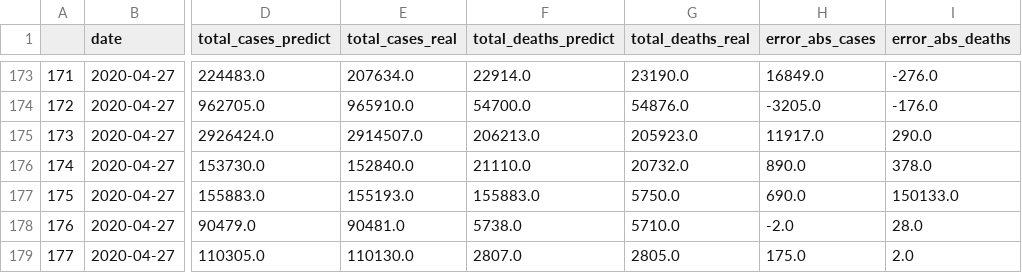
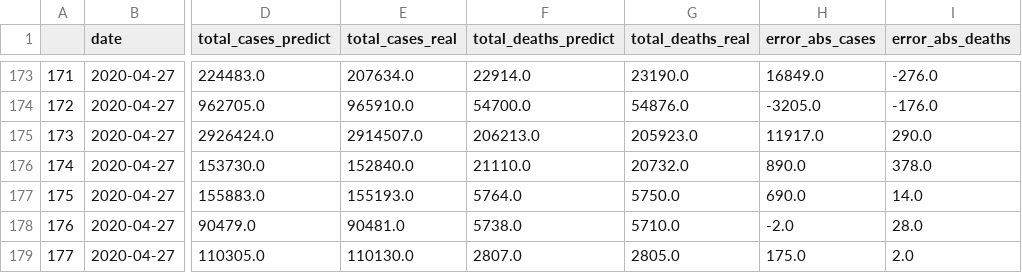
Before and after one commit to Nico-Facto/Covid-19, a CSV file: AzureSC/Rapport/Fullrap2020-04-27.csv, drawn as a sheet; only a part is shown, gaps mark what is left out; the diff names each change by its address in the sheet, - before the commit and + after, or states it on an @@ line.

Commit message:
data 2020-04-27

```diff
--- a/AzureSC/Rapport/Fullrap2020-04-27.csv
+++ b/AzureSC/Rapport/Fullrap2020-04-27.csv
-F177 (total_deaths_predict): 155883.0
+F177 (total_deaths_predict): 5764.0
-I177 (error_abs_deaths): 150133.0
+I177 (error_abs_deaths): 14.0
```
Also changed, not shown: AzureSC/Pred/predDf2020-04-26.csv, 4 other files.
